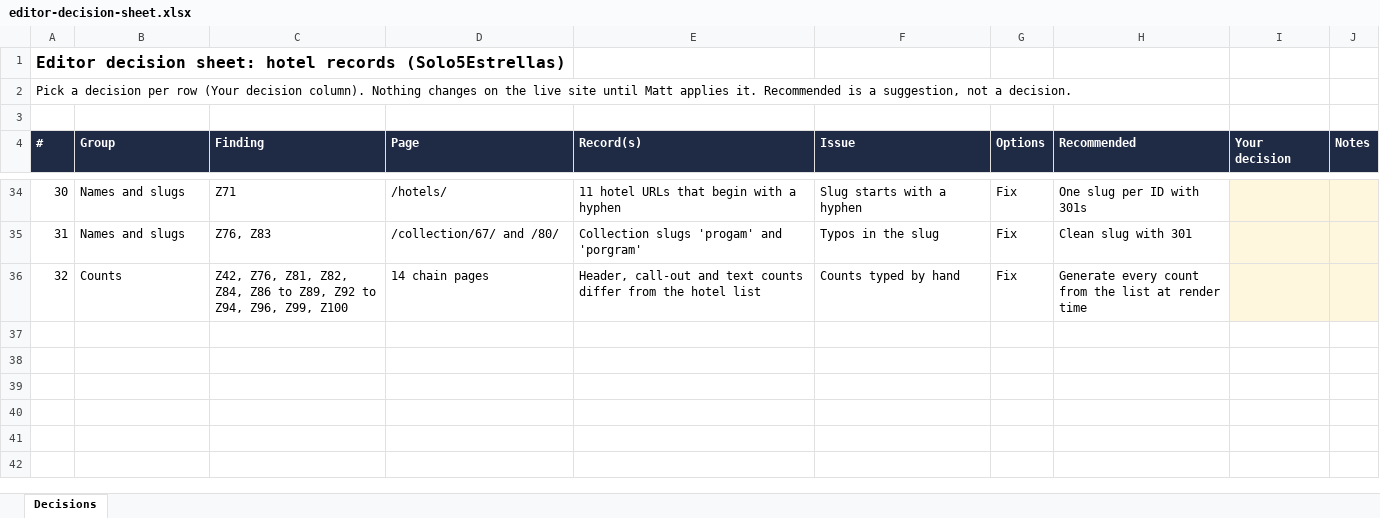
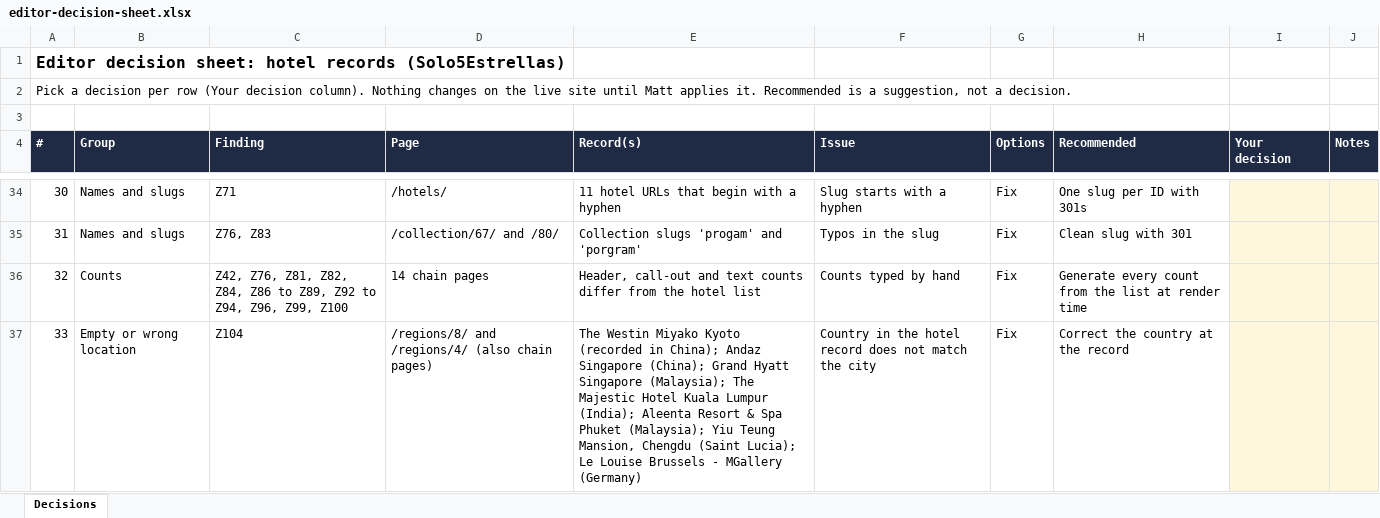
Before and after one commit to Vincenzo182631/solo5estrellas.com, an Excel workbook: outreach/editor-decision-sheet.xlsx, sheet Decisions, drawn as a sheet; only a part is shown, gaps mark what is left out; values as stored, in another font and other column widths than the file's, no borders; charts and pictures not drawn; the diff names each change by its address in the sheet, - before the commit and + after, or states it on an @@ line.

```diff
--- a/outreach/editor-decision-sheet.xlsx (sheet Decisions)
+++ b/outreach/editor-decision-sheet.xlsx (sheet Decisions)
+row 37: 33 | Empty or wrong location | Z104 | /regions/8/ and /regions/4/ (also chain pages) | The Westin Miyako Kyoto (recorded in China); Andaz Singapore (China); Grand Hyatt Singapore (Malaysia); The Majestic Hotel Kuala Lumpur (India); Aleenta Resort & Spa Phuket (Malaysia); Yiu Teung Mansion, Chengdu (Saint Lucia); Le Louise Brussels - MGallery (Germany) | Country in the hotel record does not match the city | Fix | Correct the country at the record
```
Also changed, not shown: 15 other files.
